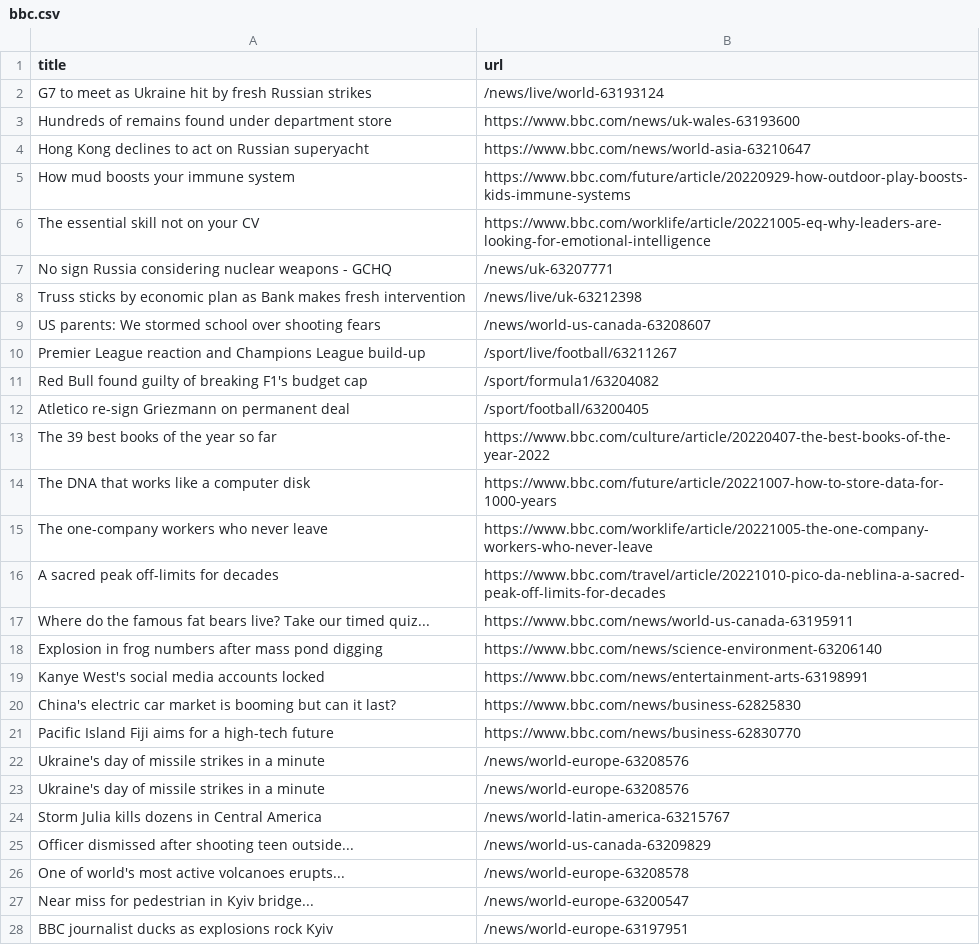
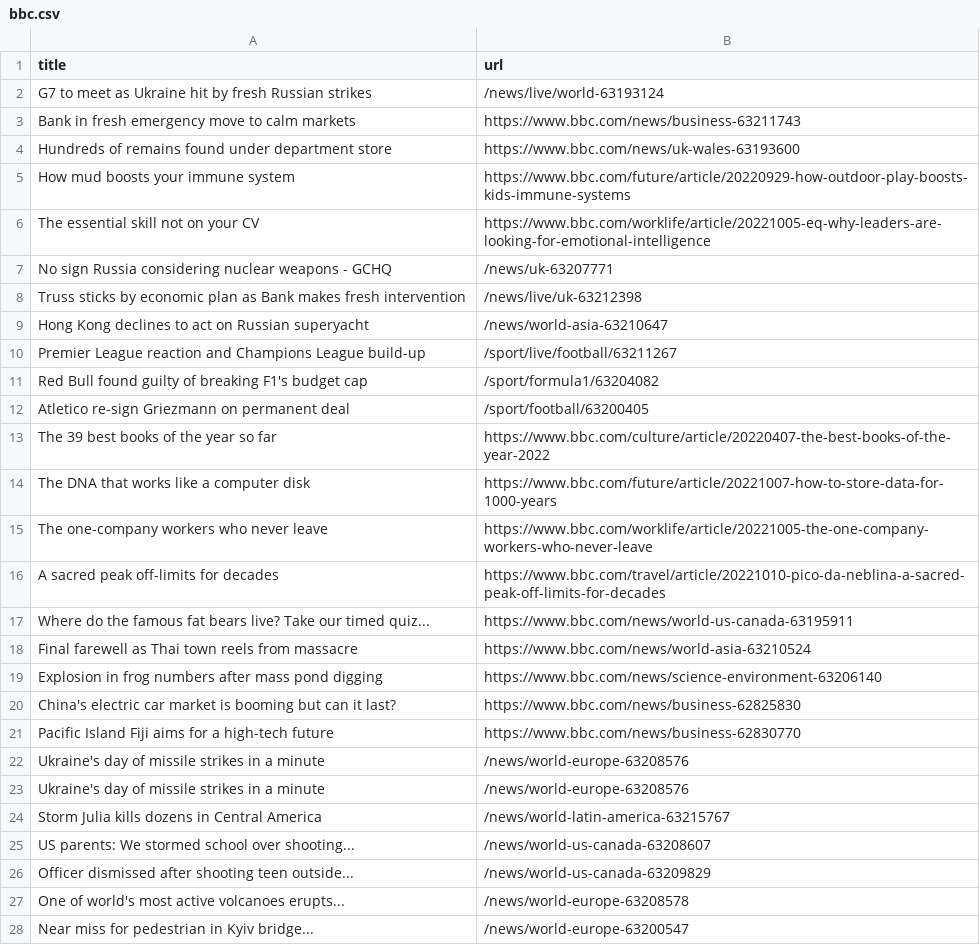
Before and after one commit to AyukaAK/automatic-scraper-bbc, a CSV file: bbc.csv, drawn as a sheet; only a part is shown; the shorter side is filled out with more unchanged rows; removed rows and columns are numbered as before the commit, all else as after; the diff names each change by its address in the sheet, - before the commit and + after, or states it on an @@ line.

```diff
--- a/bbc.csv
+++ b/bbc.csv
+row 3: Bank in fresh emergency move to calm markets | https://www.bbc.com/news/business-63211743
-row 4: Hong Kong declines to act on Russian superyacht | https://www.bbc.com/news/world-asia-63210647
-row 9: US parents: We stormed school over shooting fears | /news/world-us-canada-63208607
+row 9: Hong Kong declines to act on Russian superyacht | /news/world-asia-63210647
+row 18: Final farewell as Thai town reels from massacre | https://www.bbc.com/news/world-asia-63210524
-row 19: Kanye West's social media accounts locked | https://www.bbc.com/news/entertainment-arts-63198991
+row 25: US parents: We stormed school over shooting... | /news/world-us-canada-63208607
```
